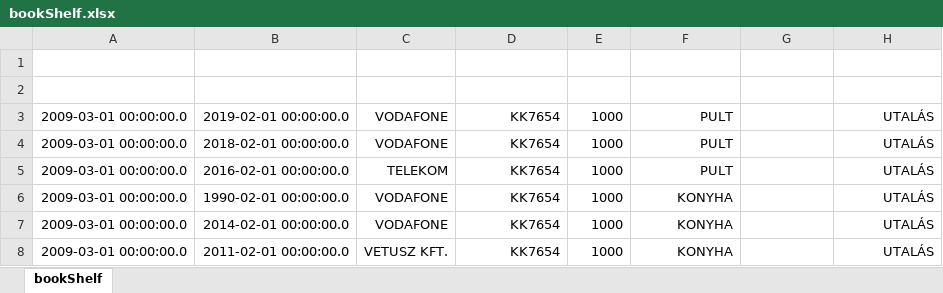
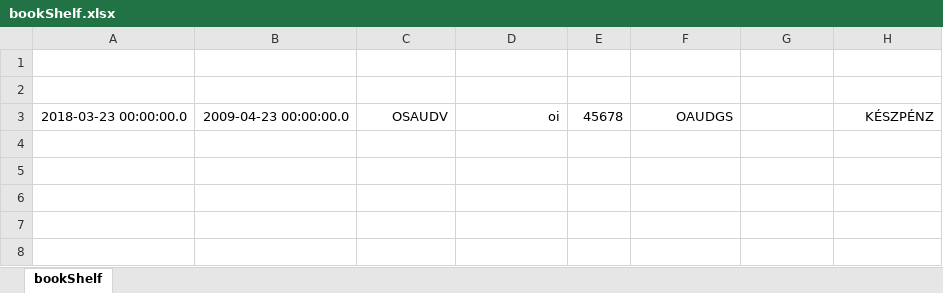
Before and after one commit to szabopeterakos/spring, an Excel workbook: belsokonyveles/src/main/resources/bookShelf.xlsx, sheet bookShelf, drawn as a sheet; values as stored, in another font and other column widths than the file's, no borders; removed rows and columns are numbered as before the commit, all else as after; the diff names each change by its address in the sheet, - before the commit and + after, or states it on an @@ line.

```diff
--- a/belsokonyveles/src/main/resources/bookShelf.xlsx (sheet bookShelf)
+++ b/belsokonyveles/src/main/resources/bookShelf.xlsx (sheet bookShelf)
-row 3: 2009-03-01 00:00:00.0 | 2019-02-01 00:00:00.0 | VODAFONE | KK7654 | 1000 | PULT |  | UTALÁS
-row 4: 2009-03-01 00:00:00.0 | 2018-02-01 00:00:00.0 | VODAFONE | KK7654 | 1000 | PULT |  | UTALÁS
-row 5: 2009-03-01 00:00:00.0 | 2016-02-01 00:00:00.0 | TELEKOM | KK7654 | 1000 | PULT |  | UTALÁS
-row 6: 2009-03-01 00:00:00.0 | 1990-02-01 00:00:00.0 | VODAFONE | KK7654 | 1000 | KONYHA |  | UTALÁS
-row 7: 2009-03-01 00:00:00.0 | 2014-02-01 00:00:00.0 | VODAFONE | KK7654 | 1000 | KONYHA |  | UTALÁS
-row 8: 2009-03-01 00:00:00.0 | 2011-02-01 00:00:00.0 | VETUSZ KFT. | KK7654 | 1000 | KONYHA |  | UTALÁS
+row 3: 2018-03-23 00:00:00.0 | 2009-04-23 00:00:00.0 | OSAUDV | oi | 45678 | OAUDGS |  | KÉSZPÉNZ
```
Also changed, not shown: 18 other files.
